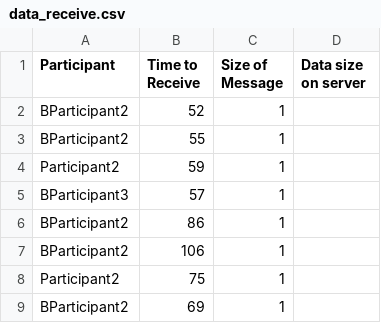
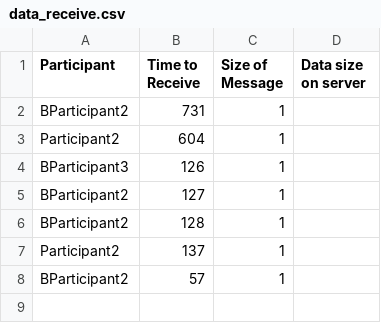
Before and after one commit to antonionehme/AuditingWorkflows-Blockchain, a CSV file: data_receive.csv, drawn as a sheet.

```diff
--- a/data_receive.csv
+++ b/data_receive.csv
@@ -1,9 +1,8 @@
 Participant,Time to Receive,Size of Message,Data size on server
-BParticipant2,52,1,
-BParticipant2,55,1,
-Participant2,59,1,
-BParticipant3,57,1,
-BParticipant2,86,1,
-BParticipant2,106,1,
-Participant2,75,1,
-BParticipant2,69,1,
+BParticipant2,731,1,
+Participant2,604,1,
+BParticipant3,126,1,
+BParticipant2,127,1,
+BParticipant2,128,1,
+Participant2,137,1,
+BParticipant2,57,1,
```
Also changed, not shown: data_send.csv, 7 other files.
